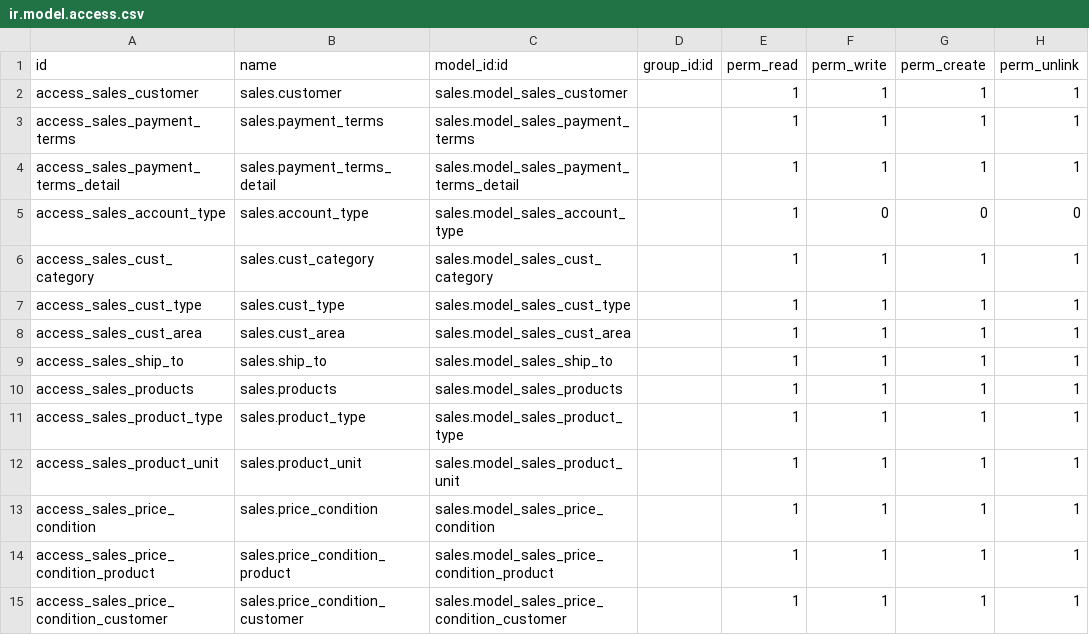
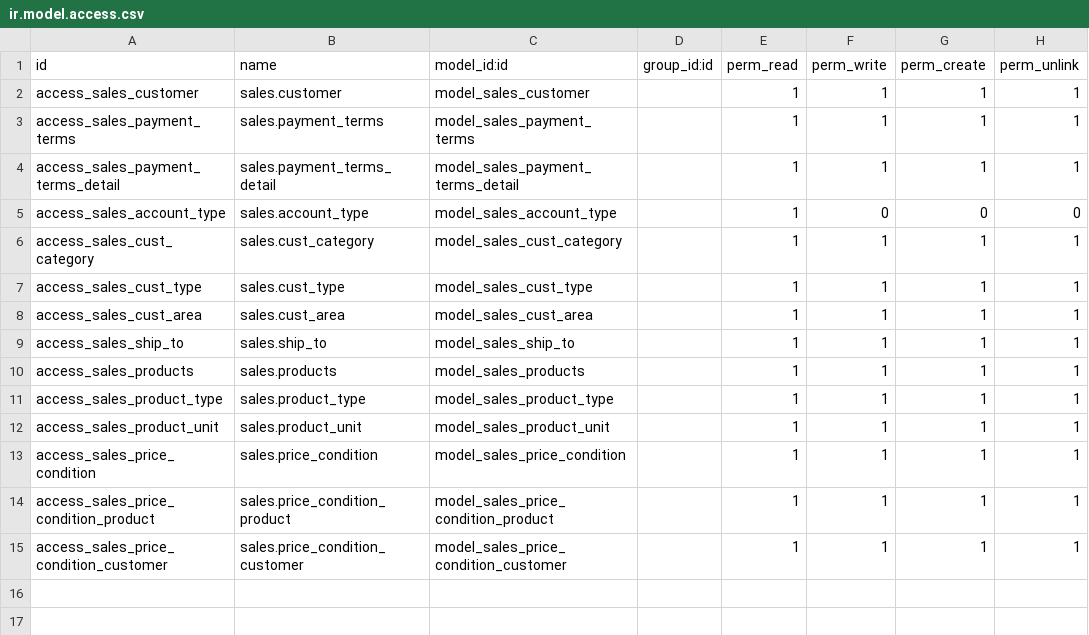
Before and after one commit to Bono2666/erp, a CSV file: sales/security/ir.model.access.csv, drawn as a sheet.

```diff
--- a/sales/security/ir.model.access.csv
+++ b/sales/security/ir.model.access.csv
@@ -1,15 +1,15 @@
 id,name,model_id:id,group_id:id,perm_read,perm_write,perm_create,perm_unlink
-access_sales_customer,sales.customer,sales.model_sales_customer,,1,1,1,1
-access_sales_payment_terms,sales.payment_terms,sales.model_sales_payment_terms,,1,1,1,1
-access_sales_payment_terms_detail,sales.payment_terms_detail,sales.model_sales_payment_terms_detail,,1,1,1,1
-access_sales_account_type,sales.account_type,sales.model_sales_account_type,,1,0,0,0
-access_sales_cust_category,sales.cust_category,sales.model_sales_cust_category,,1,1,1,1
-access_sales_cust_type,sales.cust_type,sales.model_sales_cust_type,,1,1,1,1
-access_sales_cust_area,sales.cust_area,sales.model_sales_cust_area,,1,1,1,1
-access_sales_ship_to,sales.ship_to,sales.model_sales_ship_to,,1,1,1,1
-access_sales_products,sales.products,sales.model_sales_products,,1,1,1,1
-access_sales_product_type,sales.product_type,sales.model_sales_product_type,,1,1,1,1
-access_sales_product_unit,sales.product_unit,sales.model_sales_product_unit,,1,1,1,1
-access_sales_price_condition,sales.price_condition,sales.model_sales_price_condition,,1,1,1,1
-access_sales_price_condition_product,sales.price_condition_product,sales.model_sales_price_condition_product,,1,1,1,1
-access_sales_price_condition_customer,sales.price_condition_customer,sales.model_sales_price_condition_customer,,1,1,1,1
+access_sales_customer,sales.customer,model_sales_customer,,1,1,1,1
+access_sales_payment_terms,sales.payment_terms,model_sales_payment_terms,,1,1,1,1
+access_sales_payment_terms_detail,sales.payment_terms_detail,model_sales_payment_terms_detail,,1,1,1,1
+access_sales_account_type,sales.account_type,model_sales_account_type,,1,0,0,0
+access_sales_cust_category,sales.cust_category,model_sales_cust_category,,1,1,1,1
+access_sales_cust_type,sales.cust_type,model_sales_cust_type,,1,1,1,1
+access_sales_cust_area,sales.cust_area,model_sales_cust_area,,1,1,1,1
+access_sales_ship_to,sales.ship_to,model_sales_ship_to,,1,1,1,1
+access_sales_products,sales.products,model_sales_products,,1,1,1,1
+access_sales_product_type,sales.product_type,model_sales_product_type,,1,1,1,1
+access_sales_product_unit,sales.product_unit,model_sales_product_unit,,1,1,1,1
+access_sales_price_condition,sales.price_condition,model_sales_price_condition,,1,1,1,1
+access_sales_price_condition_product,sales.price_condition_product,model_sales_price_condition_product,,1,1,1,1
+access_sales_price_condition_customer,sales.price_condition_customer,model_sales_price_condition_customer,,1,1,1,1
```
Also changed, not shown: 12 other files.
